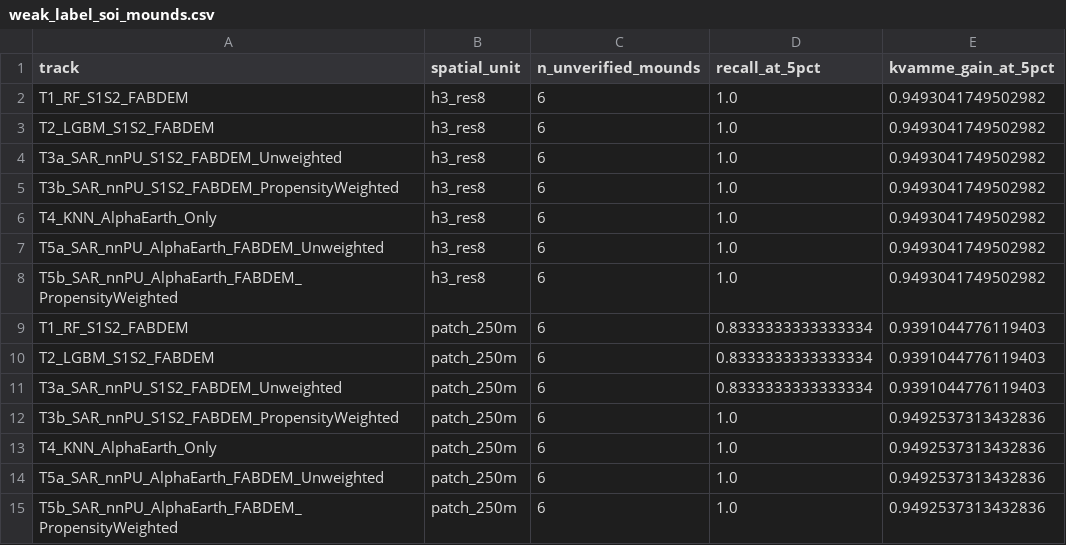
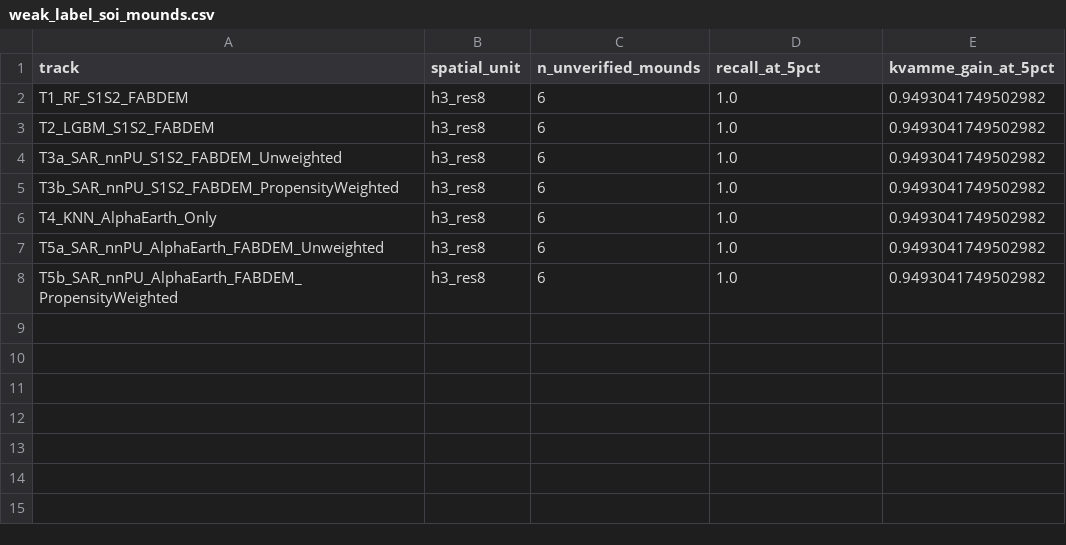
Before and after one commit to alok-108/haryana-mound-apm, a CSV file: results/weak_label_soi_mounds.csv, drawn as a sheet.

```diff
--- a/results/weak_label_soi_mounds.csv
+++ b/results/weak_label_soi_mounds.csv
@@ -8,8 +8 @@ T5a_SAR_nnPU_AlphaEarth_FABDEM_Unweighted,h3_res8,6,1.0,0.9493041749502982
 T5b_SAR_nnPU_AlphaEarth_FABDEM_PropensityWeighted,h3_res8,6,1.0,0.9493041749502982
-T1_RF_S1S2_FABDEM,patch_250m,6,0.8333333333333334,0.9391044776119403
-T2_LGBM_S1S2_FABDEM,patch_250m,6,0.8333333333333334,0.9391044776119403
-T3a_SAR_nnPU_S1S2_FABDEM_Unweighted,patch_250m,6,0.8333333333333334,0.9391044776119403
-T3b_SAR_nnPU_S1S2_FABDEM_PropensityWeighted,patch_250m,6,1.0,0.9492537313432836
-T4_KNN_AlphaEarth_Only,patch_250m,6,1.0,0.9492537313432836
-T5a_SAR_nnPU_AlphaEarth_FABDEM_Unweighted,patch_250m,6,1.0,0.9492537313432836
-T5b_SAR_nnPU_AlphaEarth_FABDEM_PropensityWeighted,patch_250m,6,1.0,0.9492537313432836
```
Also changed, not shown: results/benchmark_summary.csv, results/stratified_metrics.csv, 5 other files.
